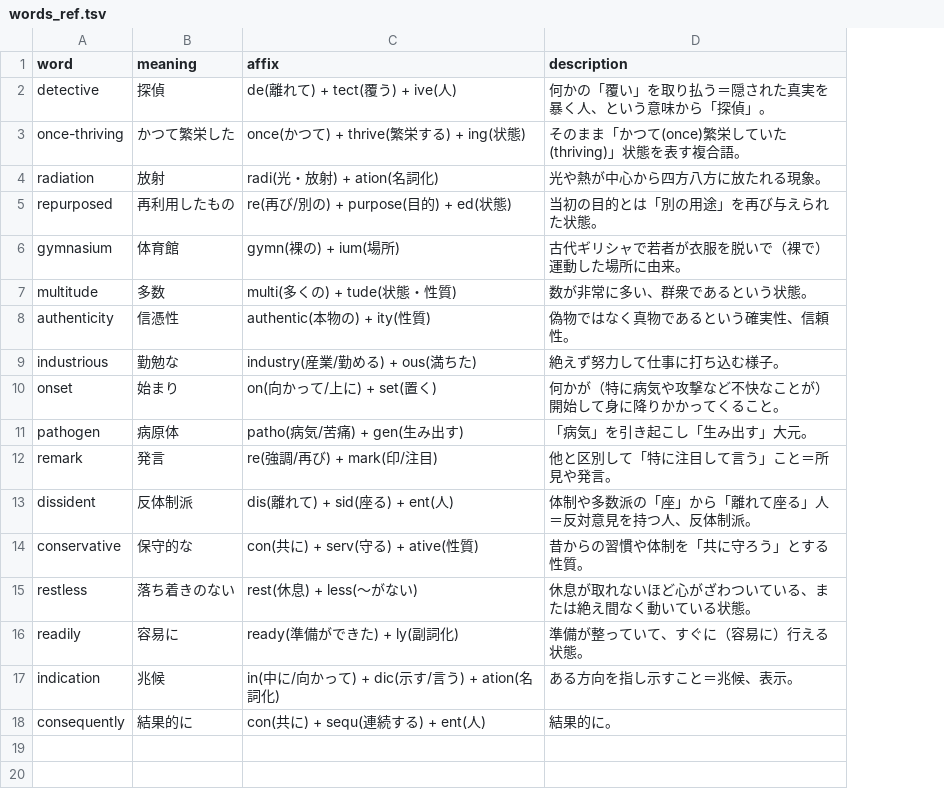
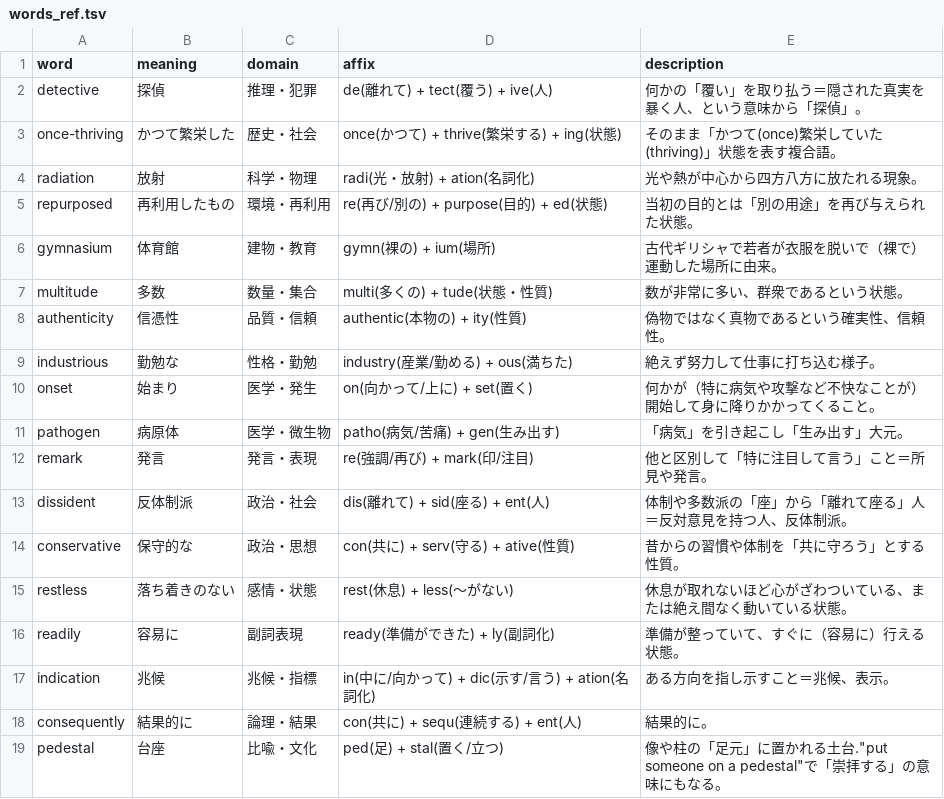
Before and after one commit to Inryoku/eng-hype, a TSV file: words/words_ref.tsv, drawn as a sheet; the diff names each change by its address in the sheet, - before the commit and + after, or states it on an @@ line.

Commit message:
feat: Add domain field to WordRef and update related components for enhanced word reference display

```diff
--- a/words/words_ref.tsv
+++ b/words/words_ref.tsv
+column C (domain), rows 2-18: 推理・犯罪 | 歴史・社会 | 科学・物理 | 環境・再利用 | 建物・教育 | 数量・集合 | 品質・信頼 | 性格・勤勉 | 医学・発生 | 医学・微生物 | 発言・表現 | 政治・社会 | 政治・思想 | 感情・状態 | 副詞表現 | 兆候・指標 | 論理・結果
+row 19: pedestal | 台座 | 比喩・文化 | ped(足) + stal(置く/立つ) | 像や柱の「足元」に置かれる土台."put someone on a pedestal"で「崇拝する」の意味にもなる。
```
Also changed, not shown: 5 other files.
